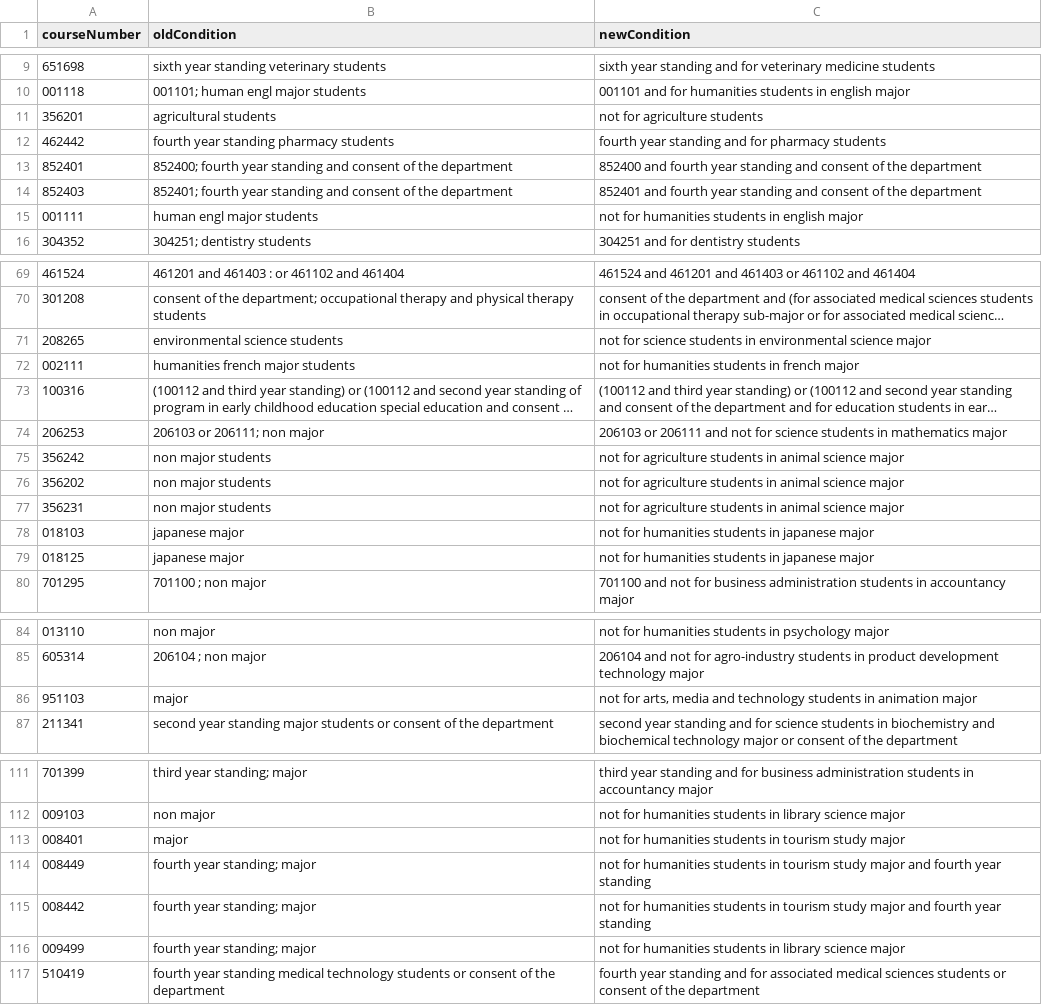
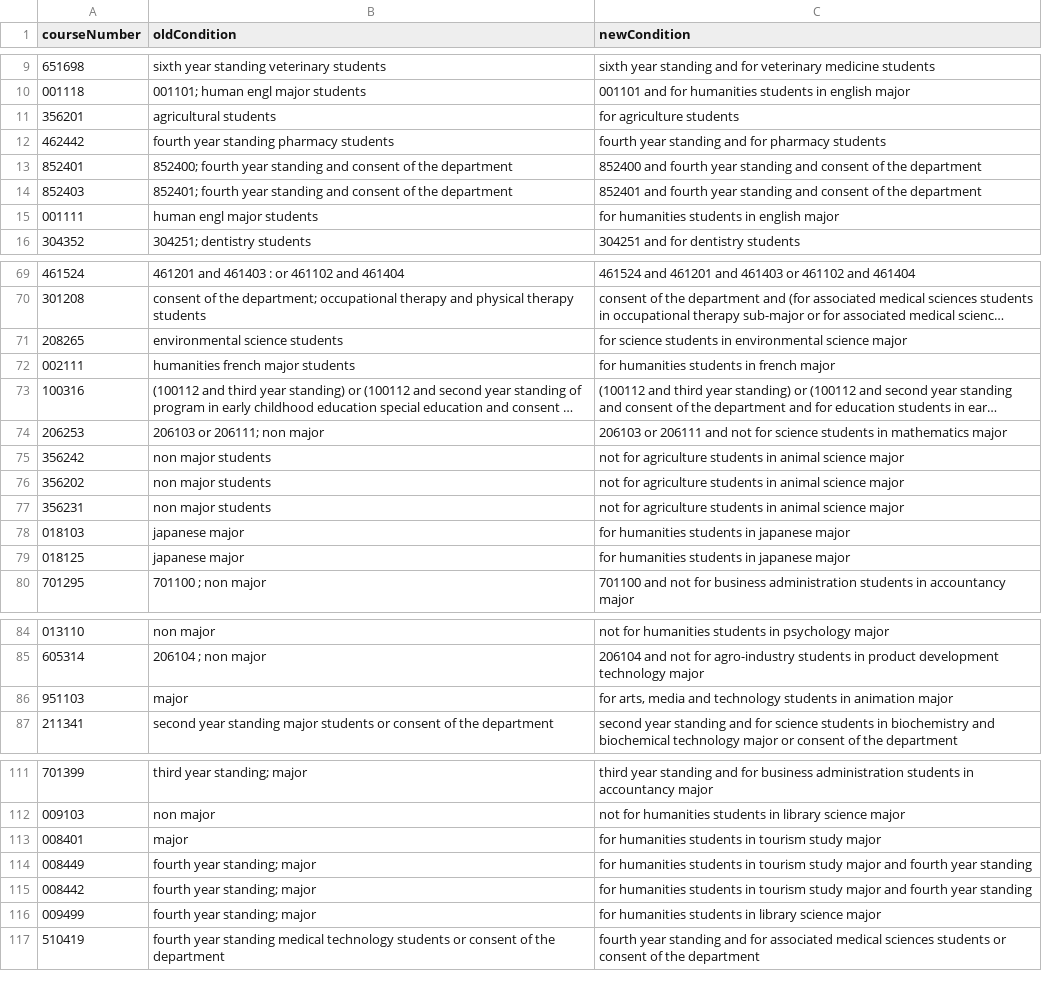
Before and after one commit to NestZ/automatic-prerequisite-checker, a CSV file: bulletin-beautifier/manually-fixed-conditions.csv, drawn as a sheet; only a part is shown, gaps mark what is left out; long unchanged cells end in …; the diff covers the shown part only; the diff names each change by its address in the sheet, - before the commit and + after, or states it on an @@ line.

Commit message:
fix for / not for bug

```diff
--- a/bulletin-beautifier/manually-fixed-conditions.csv
+++ b/bulletin-beautifier/manually-fixed-conditions.csv
-C11 (newCondition): not for agriculture students
+C11 (newCondition): for agriculture students
-C15 (newCondition): not for humanities students in english major
+C15 (newCondition): for humanities students in english major
-C71 (newCondition): not for science…
+C71 (newCondition): for science…
-C72 (newCondition): not for humanities students in french major
+C72 (newCondition): for humanities students in french major
-C78:C79 (newCondition): not for humanities students in japanese major
+C78:C79 (newCondition): for humanities students in japanese major
-C86 (newCondition): not for arts,…
+C86 (newCondition): for arts,…
-C113 (newCondition): not for humanities…
+C113 (newCondition): for humanities…
-C114:C115 (newCondition): not for humanities…
+C114:C115 (newCondition): for humanities…
-C116 (newCondition): not for humanities…
+C116 (newCondition): for humanities…
```
Also changed, not shown: 1 edited cell elsewhere in this file.
